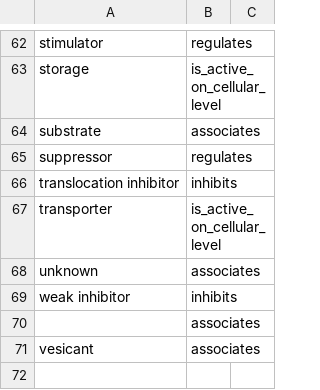
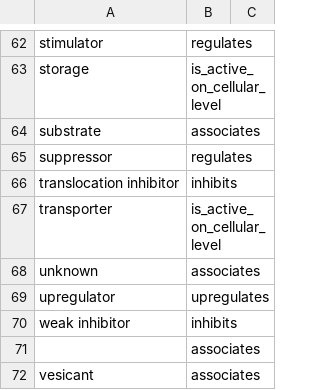
Before and after one commit to ckoenigs/PharMeBINet, a CSV file: import_into_Neo4j/drugbank/classification_of_target_rela_DrugBank.CSV, drawn as a sheet; only a part is shown, gaps mark what is left out; the diff names each change by its address in the sheet, - before the commit and + after, or states it on an @@ line.

Commit message:
add new edge type

```diff
--- a/import_into_Neo4j/drugbank/classification_of_target_rela_DrugBank.CSV
+++ b/import_into_Neo4j/drugbank/classification_of_target_rela_DrugBank.CSV
+row 69: upregulator | upregulates
```
